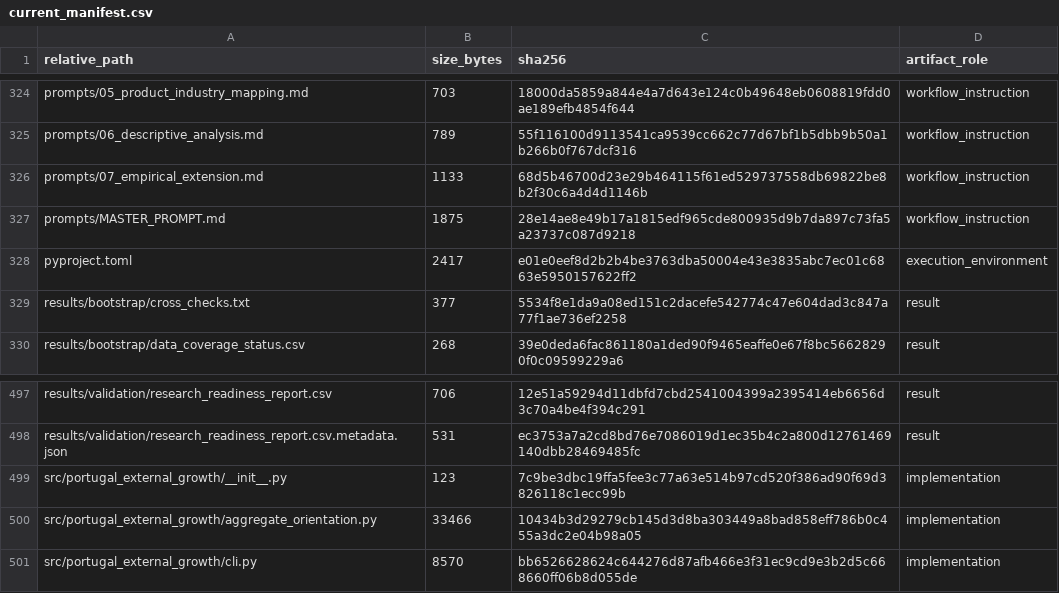
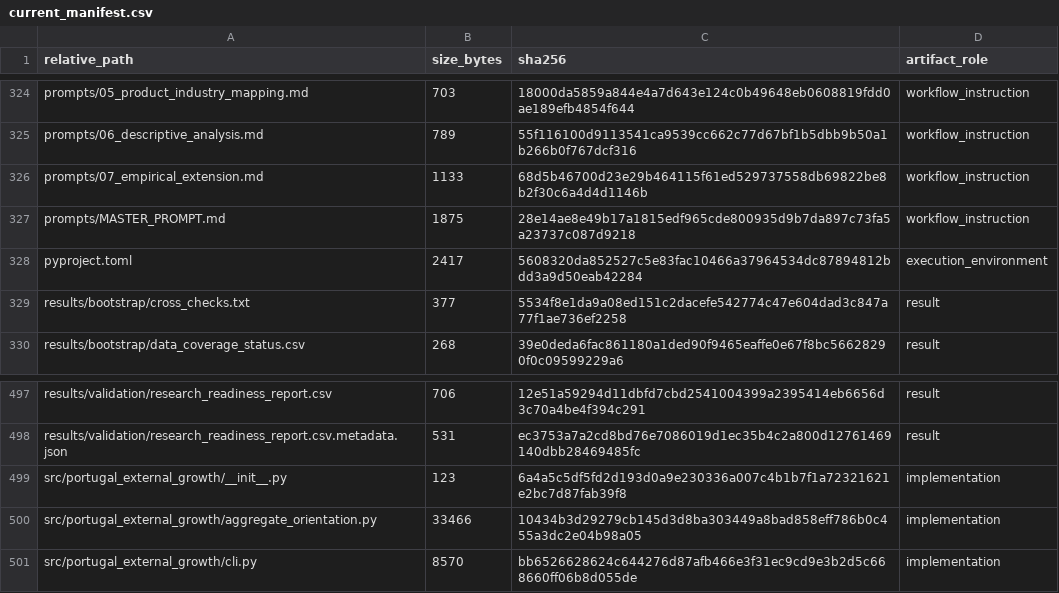
Before and after one commit to DiogoRibeiro7/portugal-external-growth-1960-1973, a CSV file: results/manifests/current_manifest.csv, drawn as a sheet; only a part is shown, gaps mark what is left out.

```diff
--- a/results/manifests/current_manifest.csv
+++ b/results/manifests/current_manifest.csv
@@ -327,3 +327,3 @@ prompts/07_empirical_extension.md,1133,68d5b46700d23e29b464115f61ed529737558db69
 prompts/MASTER_PROMPT.md,1875,28e14ae8e49b17a1815edf965cde800935d9b7da897c73fa5a23737c087d9218,workflow_instruction
-pyproject.toml,2417,e01e0eef8d2b2b4be3763dba50004e43e3835abc7ec01c6863e5950157622ff2,execution_environment
+pyproject.toml,2417,5608320da852527c5e83fac10466a37964534dc87894812bdd3a9d50eab42284,execution_environment
 results/bootstrap/cross_checks.txt,377,5534f8e1da9a08ed151c2dacefe542774c47e604dad3c847a77f1ae736ef2258,result
@@ -498,3 +498,3 @@ results/validation/research_readiness_report.csv,706,12e51a59294d11dbfd7cbd25410
 results/validation/research_readiness_report.csv.metadata.json,531,ec3753a7a2cd8bd76e7086019d1ec35b4c2a800d12761469140dbb28469485fc,result
-src/portugal_external_growth/__init__.py,123,7c9be3dbc19ffa5fee3c77a63e514b97cd520f386ad90f69d3826118c1ecc99b,implementation
+src/portugal_external_growth/__init__.py,123,6a4a5c5df5fd2d193d0a9e230336a007c4b1b7f1a72321621e2bc7d87fab39f8,implementation
 src/portugal_external_growth/aggregate_orientation.py,33466,10434b3d29279cb145d3d8ba303449a8bad858eff786b0c455a3dc2e04b98a05,implementation
```
Also changed, not shown: 6 other files.
